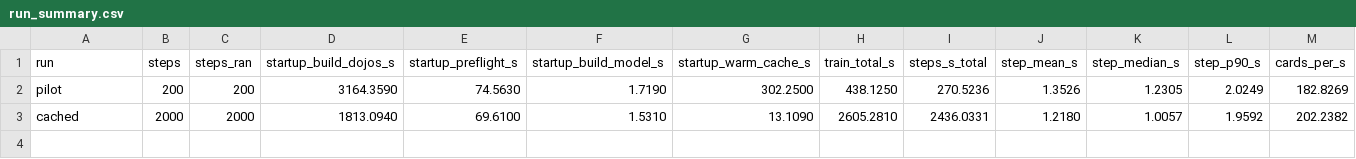
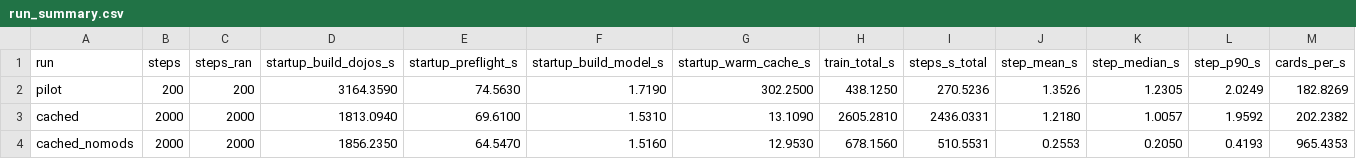
Before and after one commit to toon-leader-bacon/TradingCardGameEmbeddings, a CSV file: experiments/2026-10-21_cache_shakeout/results/run_summary.csv, drawn as a sheet; only a part is shown; rows hold the shown columns only; the diff names each change by its address in the sheet, - before the commit and + after, or states it on an @@ line.

```diff
--- a/experiments/2026-10-21_cache_shakeout/results/run_summary.csv
+++ b/experiments/2026-10-21_cache_shakeout/results/run_summary.csv
+row 4: cached_nomods | 2000 | 2000 | 1856.2350 | 64.5470 | 1.5160 | 12.9530 | 678.1560 | 510.5531 | 0.2553 | 0.2050 | 0.4193 | 965.4353
```
Also changed, not shown: experiments/2026-10-21_cache_shakeout/results/step_by_family.csv, experiments/2026-10-21_cache_shakeout/results/test_by_family.csv, 8 other files.
